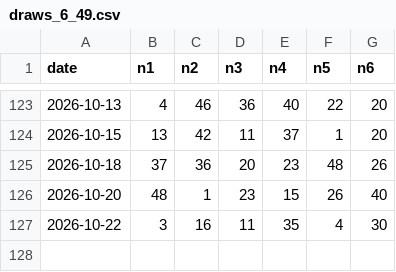
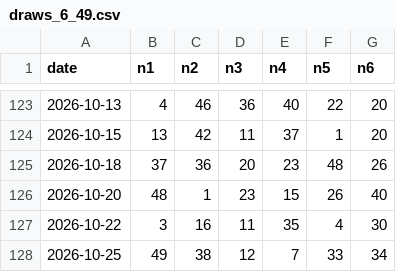
Before and after one commit to Mystgraider/loo_bot, a CSV file: data/draws_6_49.csv, drawn as a sheet; only a part is shown, gaps mark what is left out.

```diff
--- a/data/draws_6_49.csv
+++ b/data/draws_6_49.csv
@@ -127 +127,2 @@ date,n1,n2,n3,n4,n5,n6
 2026-10-22,3,16,11,35,4,30
+2026-10-25,49,38,12,7,33,34
```
Also changed, not shown: data/draws_6_58.csv, data/draws_ez2.csv, 1 other file.
